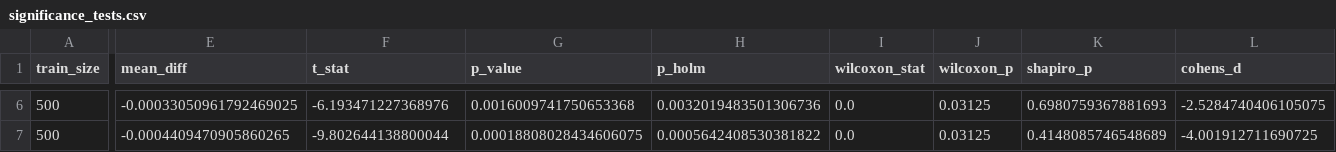
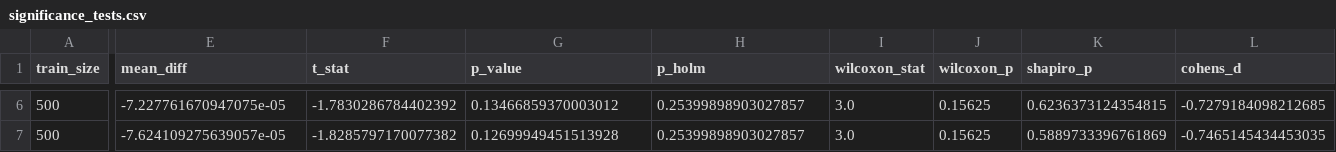
Before and after one commit to projecteam505-beep/Project, a CSV file: results/significance_tests.csv, drawn as a sheet; only a part is shown, gaps mark what is left out; the diff covers the shown part only; the diff names each change by its address in the sheet, - before the commit and + after, or states it on an @@ line.

```diff
--- a/results/significance_tests.csv
+++ b/results/significance_tests.csv
-E6 (mean_diff): -0.00033050961792469025
+E6 (mean_diff): -7.227761670947075e-05
-F6 (t_stat): -6.193471227368976
+F6 (t_stat): -1.7830286784402392
-G6 (p_value): 0.0016009741750653368
+G6 (p_value): 0.13466859370003012
-H6 (p_holm): 0.0032019483501306736
+H6 (p_holm): 0.25399898903027857
-I6:I7 (wilcoxon_stat): 0.0
+I6:I7 (wilcoxon_stat): 3.0
-J6:J7 (wilcoxon_p): 0.03125
+J6:J7 (wilcoxon_p): 0.15625
-K6 (shapiro_p): 0.6980759367881693
+K6 (shapiro_p): 0.6236373124354815
-L6 (cohens_d): -2.5284740406105075
+L6 (cohens_d): -0.7279184098212685
-E7 (mean_diff): -0.0004409470905860265
+E7 (mean_diff): -7.624109275639057e-05
-F7 (t_stat): -9.802644138800044
+F7 (t_stat): -1.8285797170077382
-G7 (p_value): 0.00018808028434606075
+G7 (p_value): 0.12699949451513928
-H7 (p_holm): 0.0005642408530381822
+H7 (p_holm): 0.25399898903027857
-K7 (shapiro_p): 0.4148085746548689
+K7 (shapiro_p): 0.5889733396761869
-L7 (cohens_d): -4.001912711690725
+L7 (cohens_d): -0.7465145434453035
```
Also changed, not shown: 30 edited cells elsewhere in this file, results/scaling_grid_results.csv, results/window_information_ceiling.csv, 2 other files.
